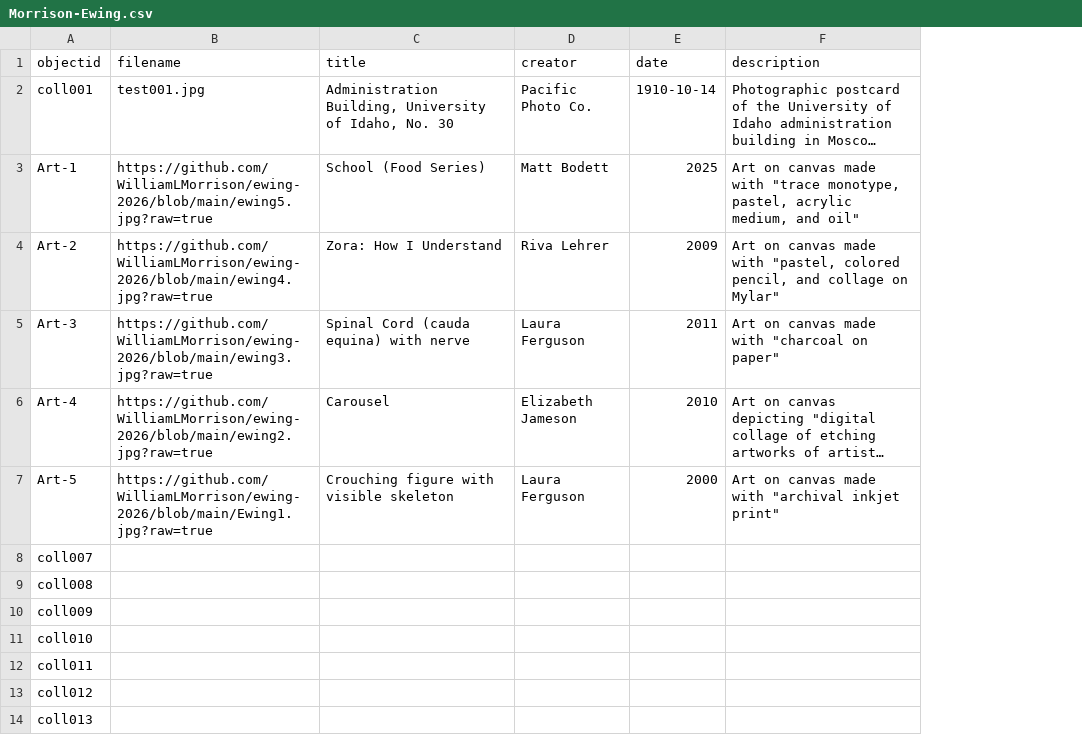
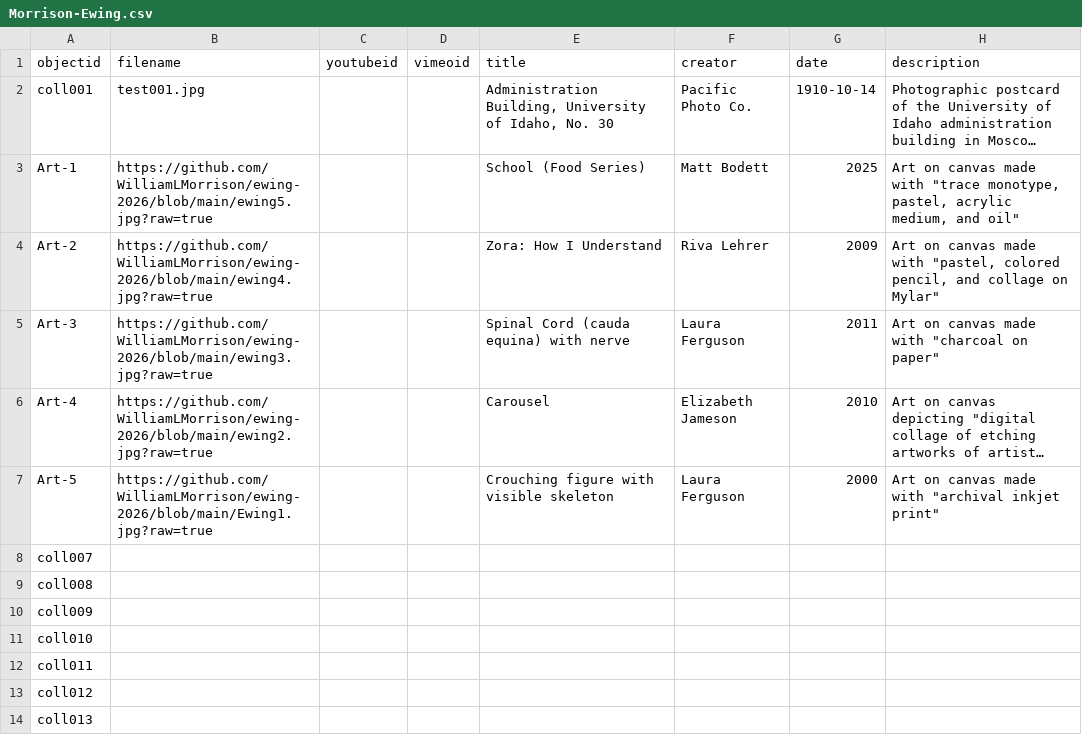
Before and after one commit to WilliamLMorrison/ewing-cbcopy, a CSV file: _data/Morrison-Ewing.csv, drawn as a sheet; only a part is shown; long unchanged cells end in …; the diff names each change by its address in the sheet, - before the commit and + after, or states it on an @@ line.

Commit message:
Modify Morrison-Ewing.csv to add youtubeid and vimeoid
Updated the CSV file format to include new columns for youtubeid and vimeoid, and added corresponding entries for existing records.

```diff
--- a/_data/Morrison-Ewing.csv
+++ b/_data/Morrison-Ewing.csv
+column C (youtubeid), empty
+column D (vimeoid), empty
```
